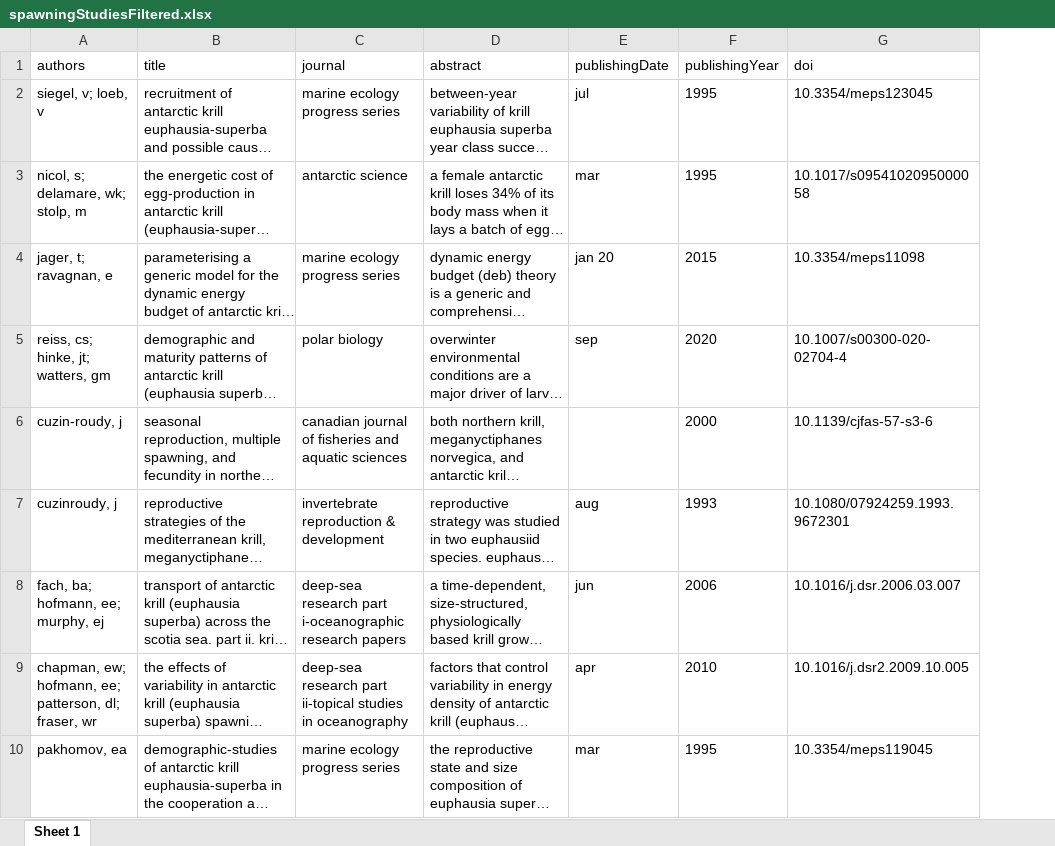
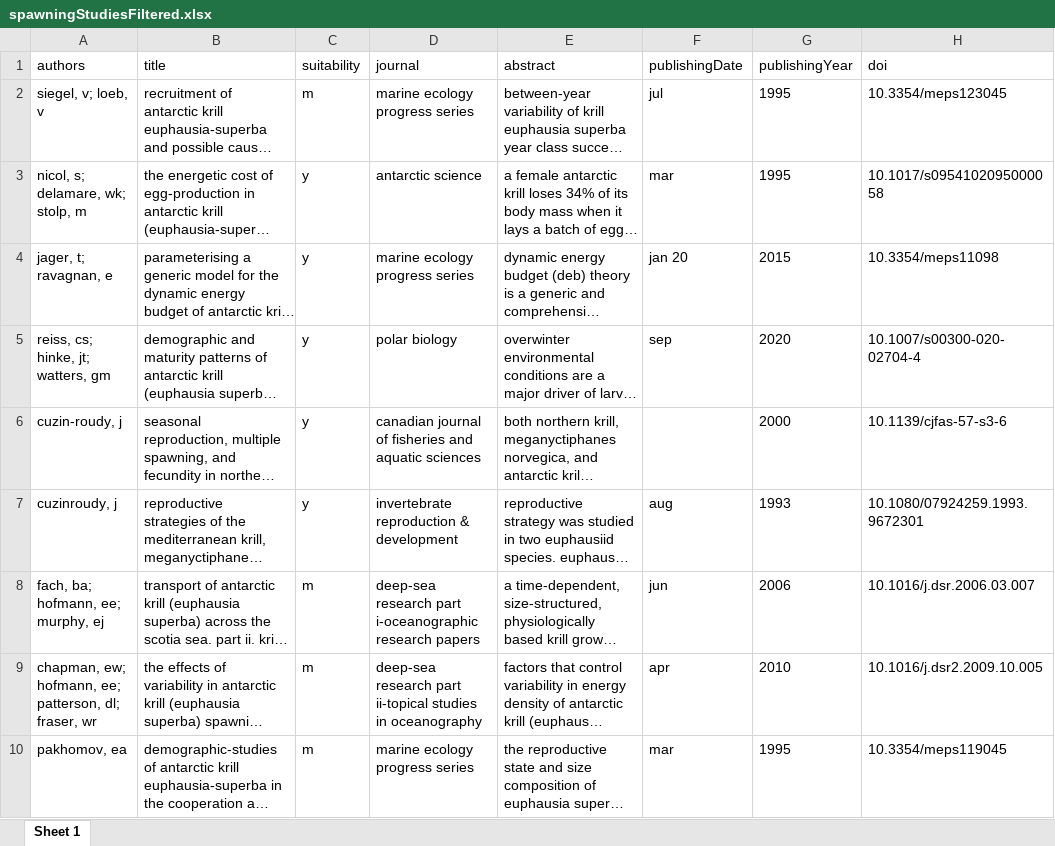
Before and after one commit to dbahlburg/Paper1UncertaintiesRecruitment, an Excel workbook: selectedPapers/spawningStudiesFiltered.xlsx, sheet Sheet 1, drawn as a sheet; only a part is shown; long unchanged cells end in …; values as stored, in another font and other column widths than the file's, no borders; the diff names each change by its address in the sheet, - before the commit and + after, or states it on an @@ line.

Commit message:
add complete literature survey. The preliminary literature list can be found in "selectedPapers"

```diff
--- a/selectedPapers/spawningStudiesFiltered.xlsx (sheet Sheet 1)
+++ b/selectedPapers/spawningStudiesFiltered.xlsx (sheet Sheet 1)
+column C (suitability), rows 2-10: m | y | y | y | y | y | m | m | m
```
Also changed, not shown: 34 other files.
